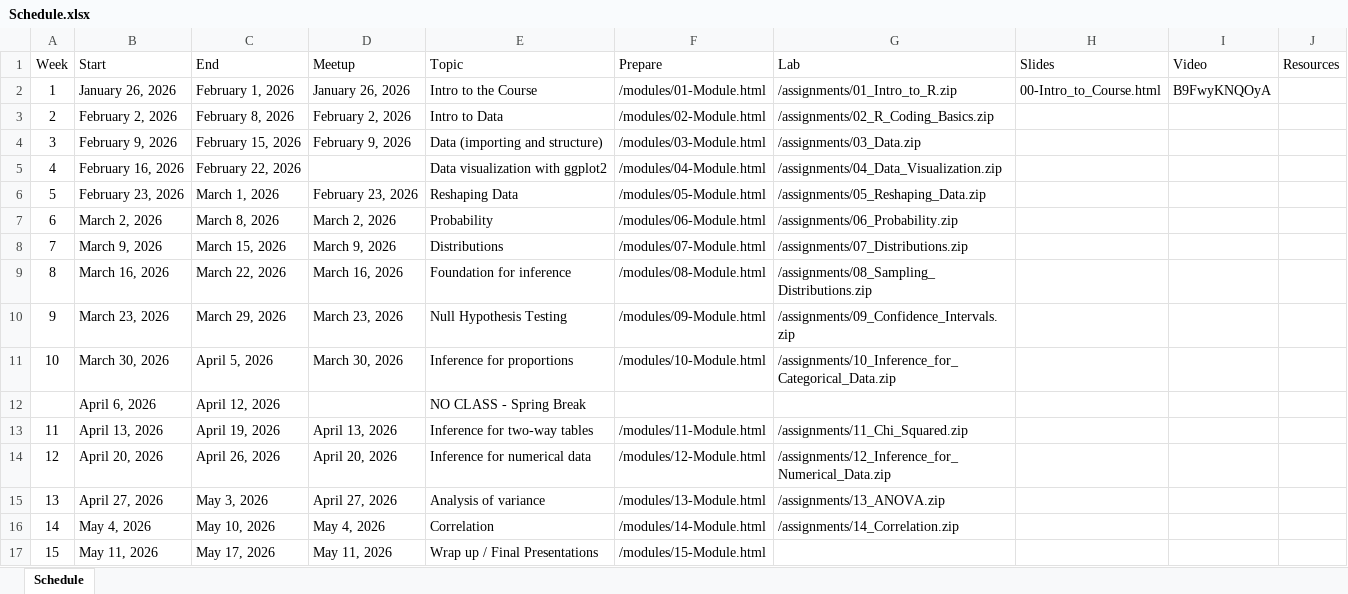
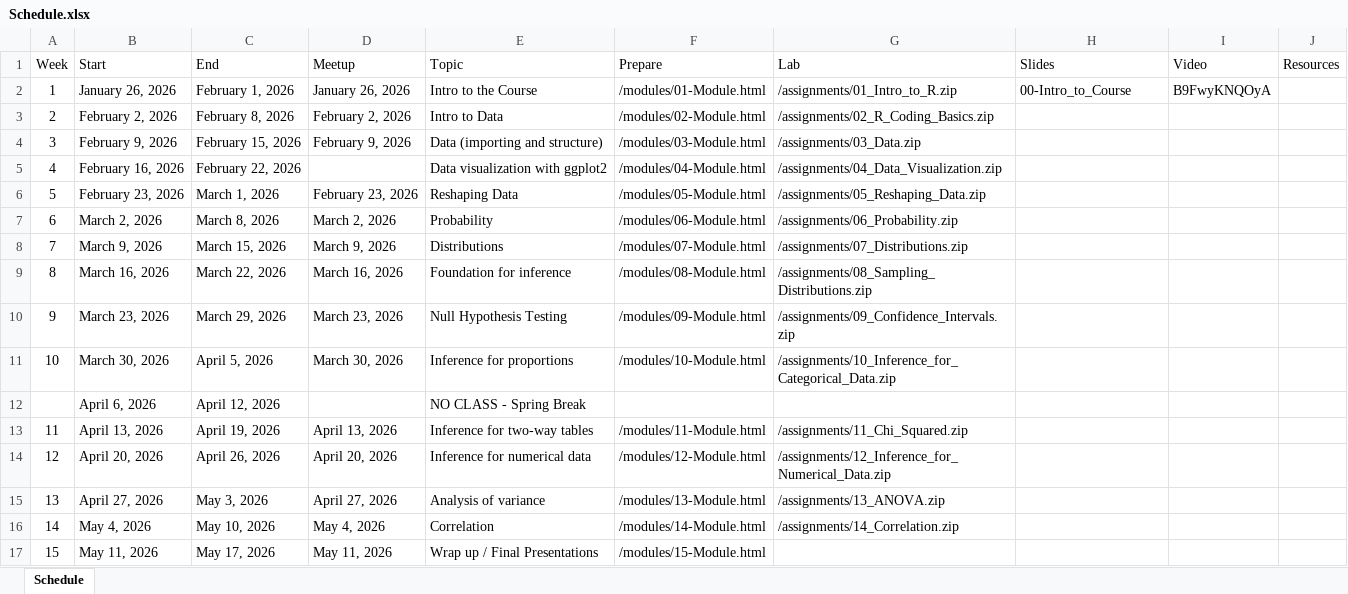
Before and after one commit to jbryer/IS381-2026-Spring, an Excel workbook: Schedule.xlsx, sheet Schedule, drawn as a sheet; values as stored, in another font and other column widths than the file's, no borders; the diff names each change by its address in the sheet, - before the commit and + after, or states it on an @@ line.

Commit message:
Fixed slides.

```diff
--- a/Schedule.xlsx (sheet Schedule)
+++ b/Schedule.xlsx (sheet Schedule)
-H2 (Slides): 00-Intro_to_Course.html
+H2 (Slides): 00-Intro_to_Course
```
Also changed, not shown: 8 other files.
